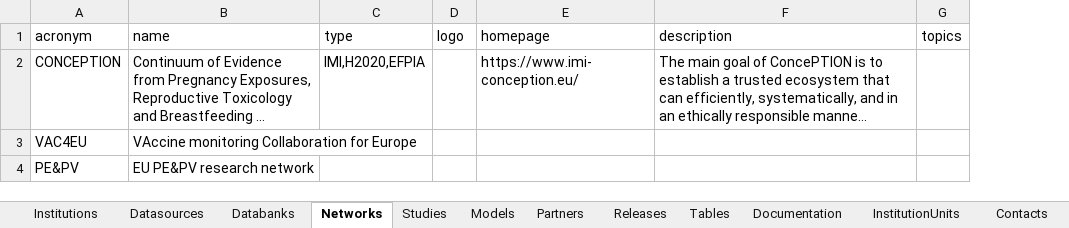
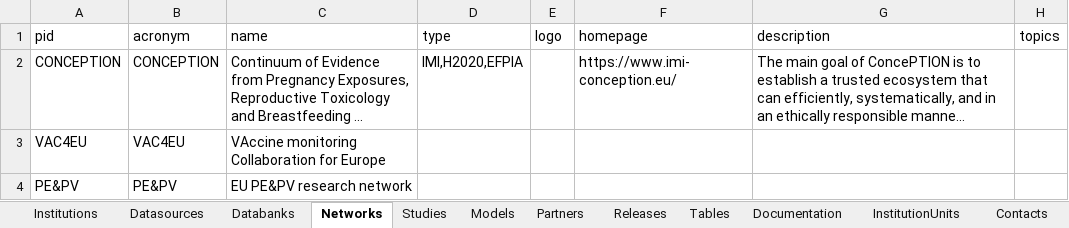
Before and after one commit to molgenis/molgenis-emx2, an Excel workbook: data/datacatalogue/Conception.xlsx, sheet Networks, drawn as a sheet; only a part is shown; long unchanged cells end in …; values as stored, in another font and other column widths than the file's, no borders; the diff names each change by its address in the sheet, - before the commit and + after, or states it on an @@ line.

```diff
--- a/data/datacatalogue/Conception.xlsx (sheet Networks)
+++ b/data/datacatalogue/Conception.xlsx (sheet Networks)
+column A (pid), rows 2-4: CONCEPTION | VAC4EU | PE&PV
```
Also changed, not shown: sheet Databanks, sheet Models, sheet Studies, sheet Institutions, sheet Datasources, other sheet tabs, 3 other files.
